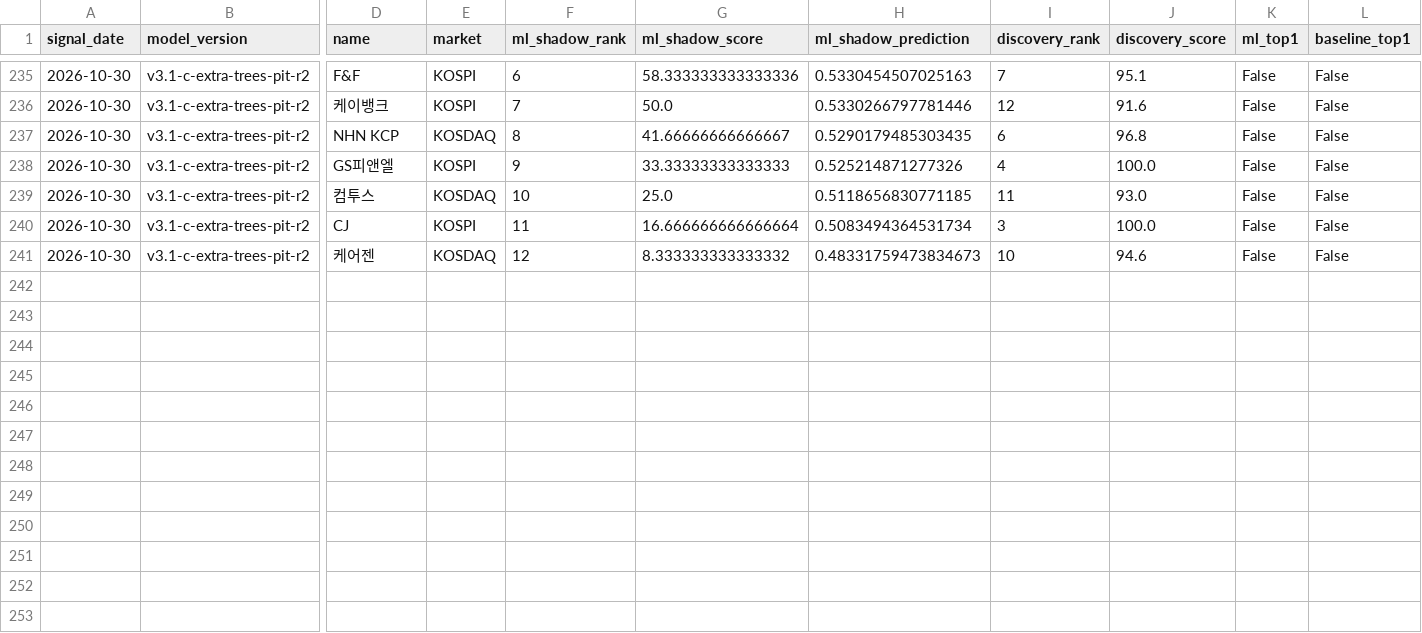
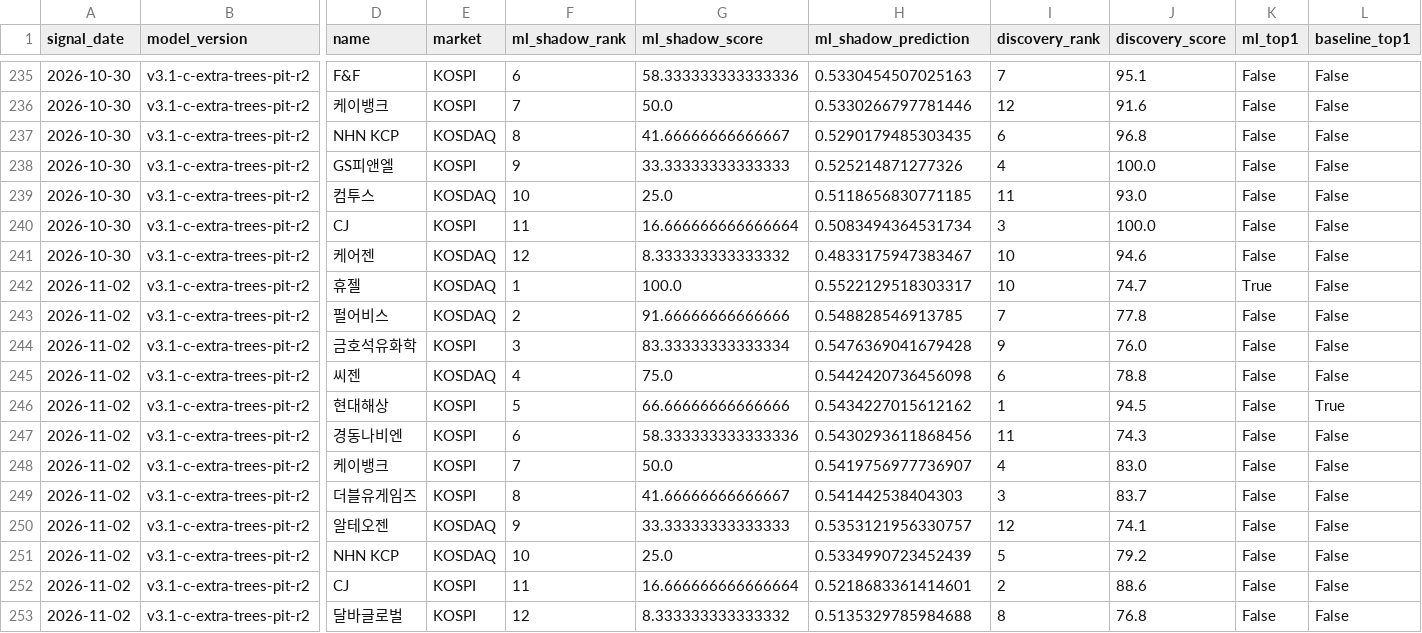
Before and after one commit to LEOSONG727/kis-foreign-flow-report, a CSV file: data/ml_shadow_snapshots.csv, drawn as a sheet; only a part is shown, gaps mark what is left out; rows hold the shown columns only; the diff names each change by its address in the sheet, - before the commit and + after, or states it on an @@ line.

```diff
--- a/data/ml_shadow_snapshots.csv
+++ b/data/ml_shadow_snapshots.csv
-H241 (ml_shadow_prediction): 0.48331759473834673
+H241 (ml_shadow_prediction): 0.4833175947383467
+row 242: 2026-11-02 | v3.1-c-extra-trees-pit-r2 | 휴젤 | KOSDAQ | 1 | 100.0 | 0.5522129518303317 | 10 | 74.7 | True | False
+row 243: 2026-11-02 | v3.1-c-extra-trees-pit-r2 | 펄어비스 | KOSDAQ | 2 | 91.66666666666666 | 0.548828546913785 | 7 | 77.8 | False | False
+row 244: 2026-11-02 | v3.1-c-extra-trees-pit-r2 | 금호석유화학 | KOSPI | 3 | 83.33333333333334 | 0.5476369041679428 | 9 | 76.0 | False | False
+row 245: 2026-11-02 | v3.1-c-extra-trees-pit-r2 | 씨젠 | KOSDAQ | 4 | 75.0 | 0.5442420736456098 | 6 | 78.8 | False | False
+row 246: 2026-11-02 | v3.1-c-extra-trees-pit-r2 | 현대해상 | KOSPI | 5 | 66.66666666666666 | 0.5434227015612162 | 1 | 94.5 | False | True
+row 247: 2026-11-02 | v3.1-c-extra-trees-pit-r2 | 경동나비엔 | KOSPI | 6 | 58.333333333333336 | 0.5430293611868456 | 11 | 74.3 | False | False
+row 248: 2026-11-02 | v3.1-c-extra-trees-pit-r2 | 케이뱅크 | KOSPI | 7 | 50.0 | 0.5419756977736907 | 4 | 83.0 | False | False
+row 249: 2026-11-02 | v3.1-c-extra-trees-pit-r2 | 더블유게임즈 | KOSPI | 8 | 41.66666666666667 | 0.541442538404303 | 3 | 83.7 | False | False
+row 250: 2026-11-02 | v3.1-c-extra-trees-pit-r2 | 알테오젠 | KOSDAQ | 9 | 33.33333333333333 | 0.5353121956330757 | 12 | 74.1 | False | False
+row 251: 2026-11-02 | v3.1-c-extra-trees-pit-r2 | NHN KCP | KOSDAQ | 10 | 25.0 | 0.5334990723452439 | 5 | 79.2 | False | False
+row 252: 2026-11-02 | v3.1-c-extra-trees-pit-r2 | CJ | KOSPI | 11 | 16.666666666666664 | 0.5218683361414601 | 2 | 88.6 | False | False
+row 253: 2026-11-02 | v3.1-c-extra-trees-pit-r2 | 달바글로벌 | KOSPI | 12 | 8.333333333333332 | 0.5135329785984688 | 8 | 76.8 | False | False
```
Also changed, not shown: data/jev_event_live.csv, data/jev_experiment.csv, 23 other files.
